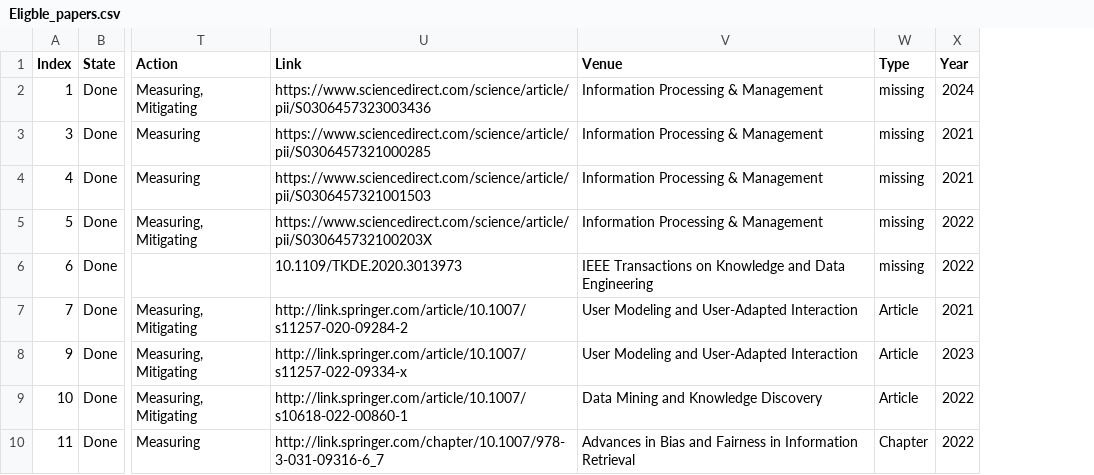
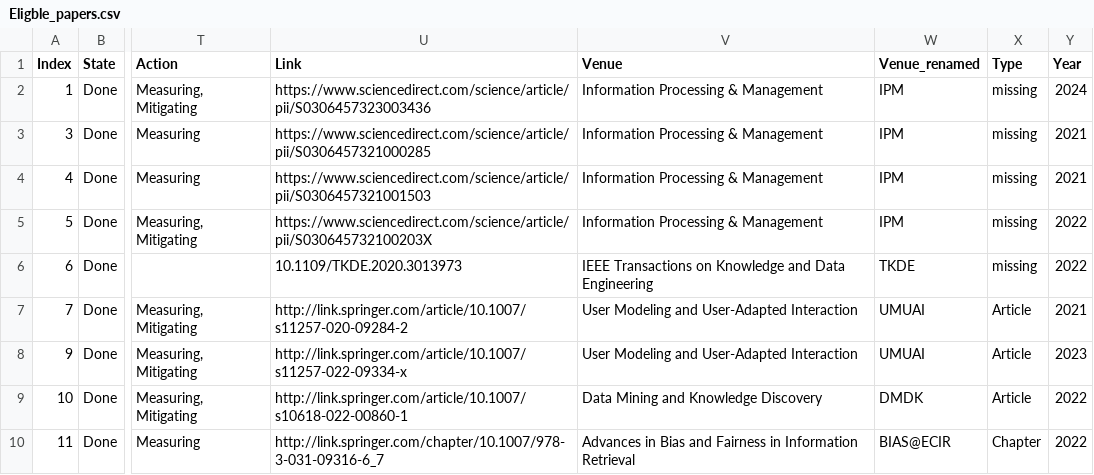
Before and after one commit to SavvinaDaniil/BiasInBookRecommendationSurvey, a CSV file: Eligble_papers.csv, drawn as a sheet; only a part is shown, gaps mark what is left out; the diff names each change by its address in the sheet, - before the commit and + after, or states it on an @@ line.

```diff
--- a/Eligble_papers.csv
+++ b/Eligble_papers.csv
+column W (Venue_renamed), rows 2-10: IPM | IPM | IPM | IPM | TKDE | UMUAI | UMUAI | DMDK | BIAS@ECIR
```
Also changed, not shown: 1 other file.
